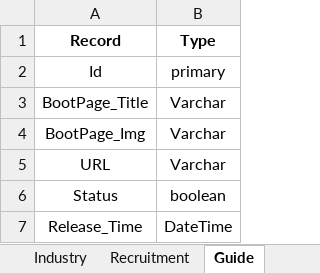
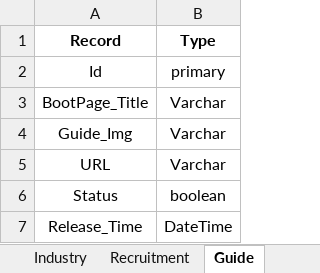
Before and after one commit to SeniorDeveloper0915/CremationAPI, an Excel workbook: database.xlsx, sheet Guide, drawn as a sheet; values as stored, in another font and other column widths than the file's, no borders; the diff names each change by its address in the sheet, - before the commit and + after, or states it on an @@ line.

```diff
--- a/database.xlsx (sheet Guide)
+++ b/database.xlsx (sheet Guide)
-A4 (Record): BootPage_Img
+A4 (Record): Guide_Img
```
Also changed, not shown: sheet Case, API.xlsx, 49 other files.
